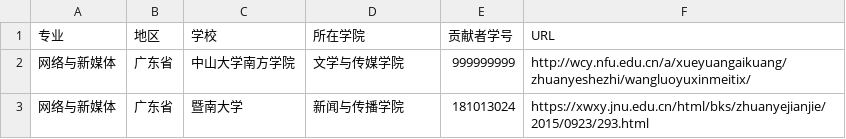
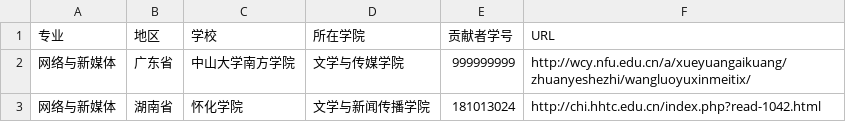
Before and after one commit to hanteng/China_newmedia_undergrad, a TSV file: list.tsv, drawn as a sheet.

Commit message:
增加湖南省的怀化学院，望合并

```diff
--- a/list.tsv
+++ b/list.tsv
@@ -2,2 +2,2 @@
 网络与新媒体	广东省	中山大学南方学院	文学与传媒学院	999999999	http://wcy.nfu.edu.cn/a/xueyuangaikuang/zhuanyeshezhi/wangluoyuxinmeitix/
-网络与新媒体	广东省	暨南大学	新闻与传播学院	181013024	https://xwxy.jnu.edu.cn/html/bks/zhuanyejianjie/2015/0923/293.html
+网络与新媒体	湖南省	怀化学院	文学与新闻传播学院	181013024	http://chi.hhtc.edu.cn/index.php?read-1042.html
```
